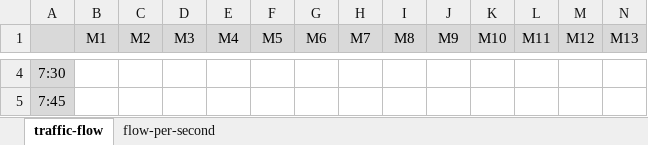
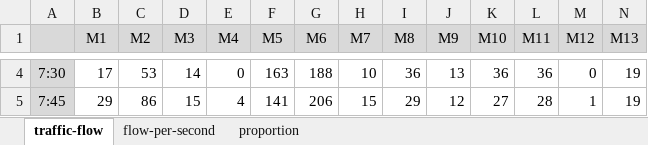
Before and after one commit to aligvitor/traffic-flow-microssimulation-maringa, an Excel workbook: traffic flow data.xlsx, sheet traffic-flow, drawn as a sheet; only a part is shown, gaps mark what is left out; values as stored, in another font and other column widths than the file's, no borders; the diff covers the shown part only; the diff names each change by its address in the sheet, - before the commit and + after, or states it on an @@ line.

Commit message:
flow file and other changes

```diff
--- a/traffic flow data.xlsx (sheet traffic-flow)
+++ b/traffic flow data.xlsx (sheet traffic-flow)
+sheet tab: proportion
-B4 (M1): (empty)
+B4 (M1): 17
-C4 (M2): (empty)
+C4 (M2): 53
-D4 (M3): (empty)
+D4 (M3): 14
-E4 (M4): (empty)
+E4 (M4): 0
-F4 (M5): (empty)
+F4 (M5): 163
-G4 (M6): (empty)
+G4 (M6): 188
-H4 (M7): (empty)
+H4 (M7): 10
-I4 (M8): (empty)
+I4 (M8): 36
-J4 (M9): (empty)
+J4 (M9): 13
-K4 (M10): (empty)
+K4 (M10): 36
-L4 (M11): (empty)
+L4 (M11): 36
-M4 (M12): (empty)
+M4 (M12): 0
-N4:N5 (M13): (empty)
+N4:N5 (M13): 19
-B5 (M1): (empty)
+B5 (M1): 29
-C5 (M2): (empty)
+C5 (M2): 86
-D5 (M3): (empty)
+D5 (M3): 15
-E5 (M4): (empty)
+E5 (M4): 4
-F5 (M5): (empty)
+F5 (M5): 141
-G5 (M6): (empty)
+G5 (M6): 206
-H5 (M7): (empty)
+H5 (M7): 15
-I5 (M8): (empty)
+I5 (M8): 29
-J5 (M9): (empty)
+J5 (M9): 12
-K5 (M10): (empty)
+K5 (M10): 27
-L5 (M11): (empty)
+L5 (M11): 28
-M5 (M12): (empty)
+M5 (M12): 1
```
Also changed, not shown: 3 removed rows and 294 edited cells elsewhere in this sheet, sheet flow-per-second, 4 other files.
